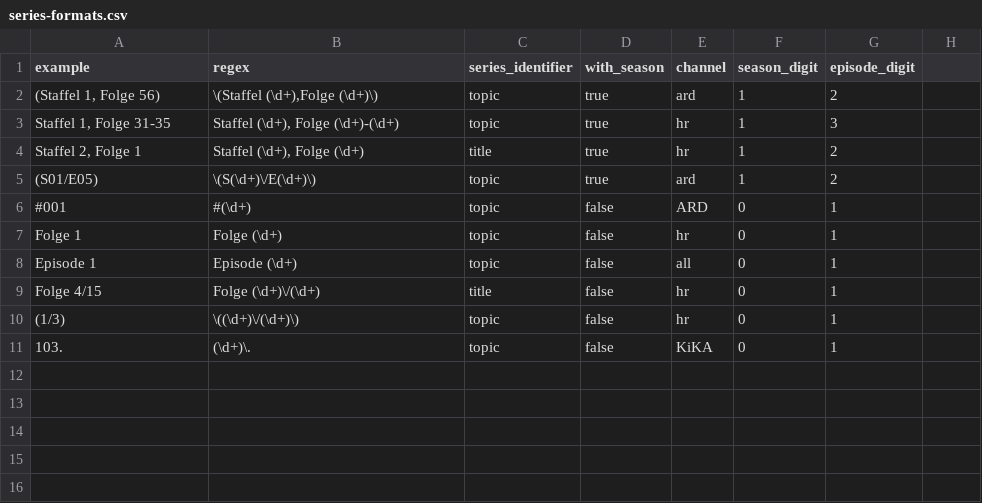
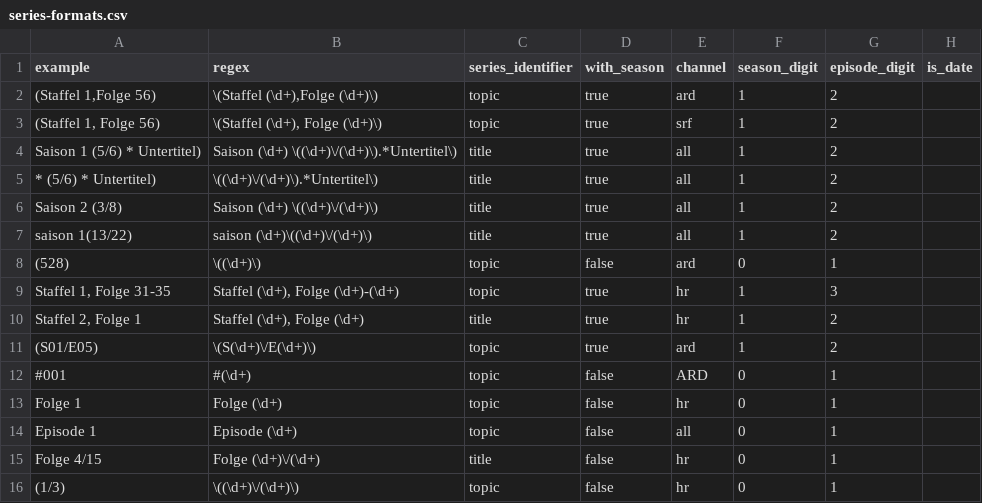
Before and after one commit to luguenth/mediatheke, a CSV file: Mediatheke/series-formats.csv, drawn as a sheet.

Commit message:
updated series formats

```diff
--- a/Mediatheke/series-formats.csv
+++ b/Mediatheke/series-formats.csv
@@ -1,3 +1,9 @@
-example;regex;series_identifier;with_season;channel;season_digit;episode_digit
-(Staffel 1, Folge 56);\(Staffel (\d+),Folge (\d+)\);topic;true;ard;1;2
+example;regex;series_identifier;with_season;channel;season_digit;episode_digit;is_date
+(Staffel 1,Folge 56);\(Staffel (\d+),Folge (\d+)\);topic;true;ard;1;2
+(Staffel 1, Folge 56);\(Staffel (\d+), Folge (\d+)\);topic;true;srf;1;2
+Saison 1 (5/6) * Untertitel);Saison (\d+) \((\d+)\/(\d+)\).*Untertitel\);title;true;all;1;2
+* (5/6) * Untertitel);\((\d+)\/(\d+)\).*Untertitel\);title;true;all;1;2
+Saison 2 (3/8);Saison (\d+) \((\d+)\/(\d+)\);title;true;all;1;2
+saison 1(13/22);saison (\d+)\((\d+)\/(\d+)\);title;true;all;1;2
+(528);\((\d+)\);topic;false;ard;0;1
 Staffel 1, Folge 31-35;Staffel (\d+), Folge (\d+)-(\d+);topic;true;hr;1;3
@@ -10,2 +16 @@ Folge 4/15;Folge (\d+)\/(\d+);title;false;hr;0;1
 (1/3);\((\d+)\/(\d+)\);topic;false;hr;0;1
-103.;(\d+)\.;topic;false;KiKA;0;1
```
Also changed, not shown: 1 other file.
